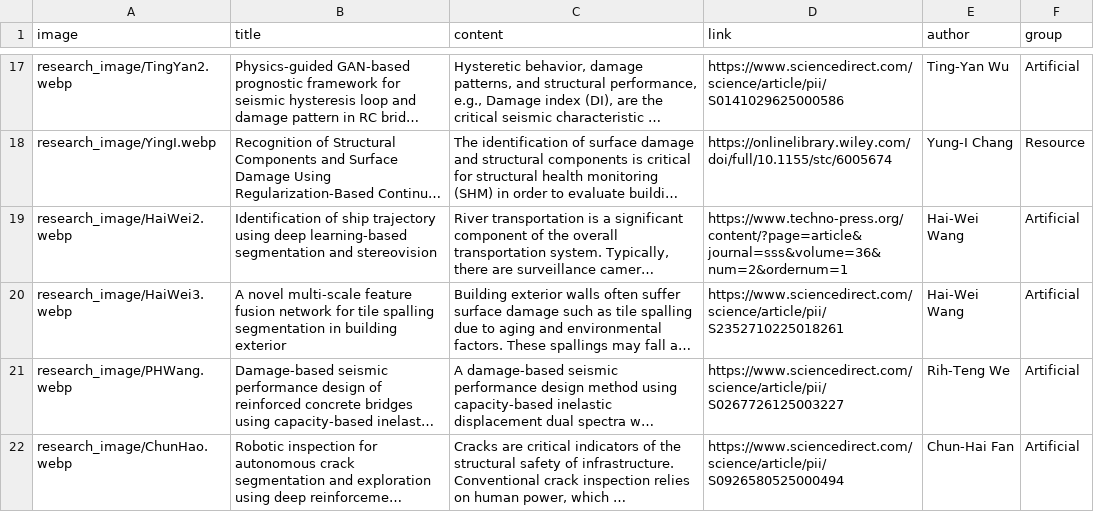
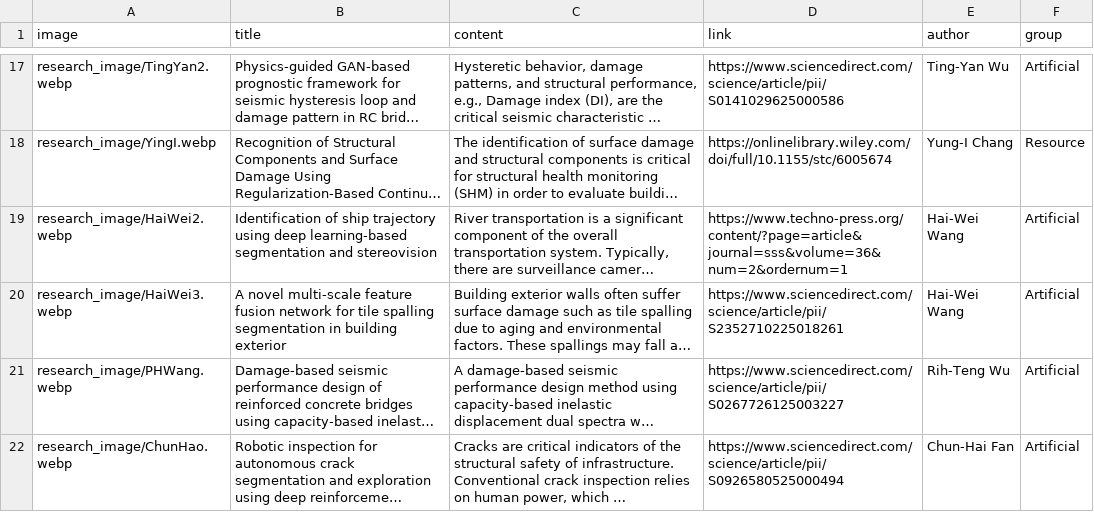
Before and after one commit to MarCE-Lab/MarCE-Lab.github.io, a TSV file: file/research.tsv, drawn as a sheet; only a part is shown, gaps mark what is left out; long unchanged cells end in …; the diff names each change by its address in the sheet, - before the commit and + after, or states it on an @@ line.

Commit message:
upadae

```diff
--- a/file/research.tsv
+++ b/file/research.tsv
-E21 (author): Rih-Teng We
+E21 (author): Rih-Teng Wu
```
